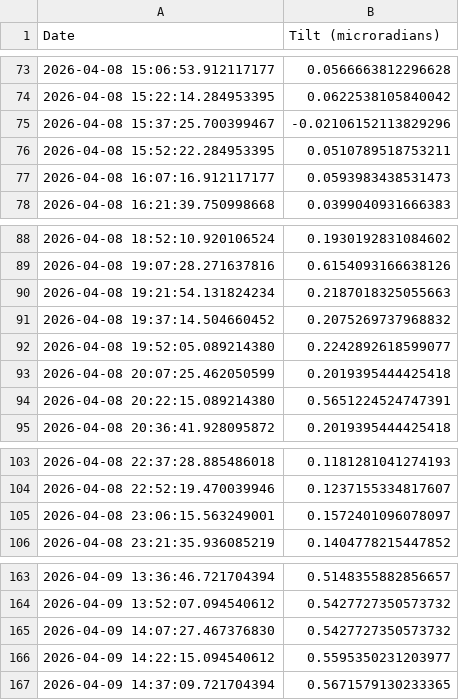
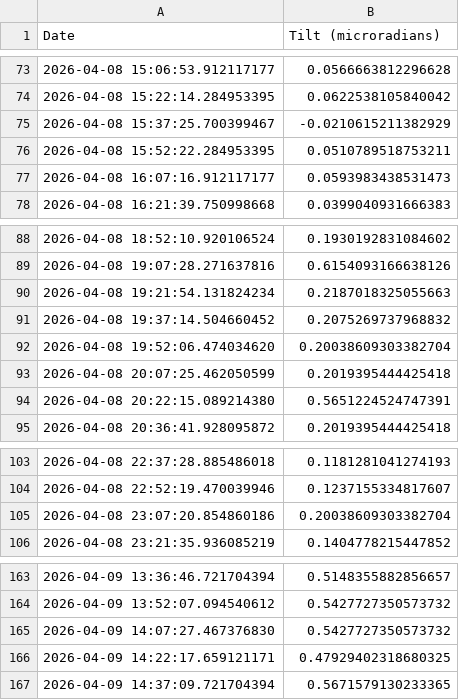
Before and after one commit to madisonrickert/kilauea-tracker, a CSV file: data/sources/two_day.csv, drawn as a sheet; only a part is shown, gaps mark what is left out; the diff covers the shown part only.

```diff
--- a/data/sources/two_day.csv
+++ b/data/sources/two_day.csv
@@ -74,3 +74,3 @@ Date,Tilt (microradians)
 2026-04-08 15:22:14.284953395,0.0622538105840042
-2026-04-08 15:37:25.700399467,-0.02106152113829296
+2026-04-08 15:37:25.700399467,-0.0210615211382929
 2026-04-08 15:52:22.284953395,0.0510789518753211
@@ -91,3 +91,3 @@ Date,Tilt (microradians)
 2026-04-08 19:37:14.504660452,0.2075269737968832
-2026-04-08 19:52:05.089214380,0.2242892618599077
+2026-04-08 19:52:06.474034620,0.20038609303382704
 2026-04-08 20:07:25.462050599,0.2019395444425418
@@ -104,3 +104,3 @@ Date,Tilt (microradians)
 2026-04-08 22:52:19.470039946,0.1237155334817607
-2026-04-08 23:06:15.563249001,0.1572401096078097
+2026-04-08 23:07:20.854860186,0.20038609303382704
 2026-04-08 23:21:35.936085219,0.1404778215447852
@@ -165,3 +165,3 @@ Date,Tilt (microradians)
 2026-04-09 14:07:27.467376830,0.5427727350573732
-2026-04-09 14:22:15.094540612,0.5595350231203977
+2026-04-09 14:22:17.659121171,0.47929402318680325
 2026-04-09 14:37:09.721704394,0.5671579130233365
```
Also changed, not shown: 67 added rows, 12 removed rows and 3 edited cells elsewhere in this file, data/archive.csv, data/sources/month.csv, 5 other files.
